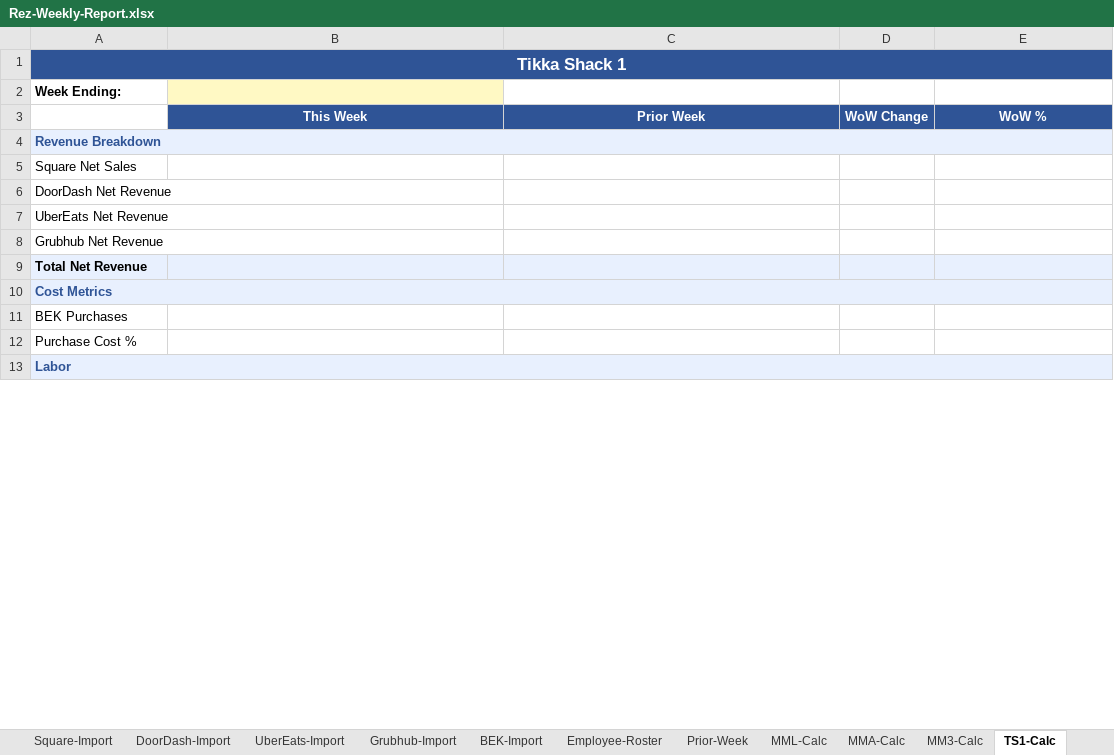
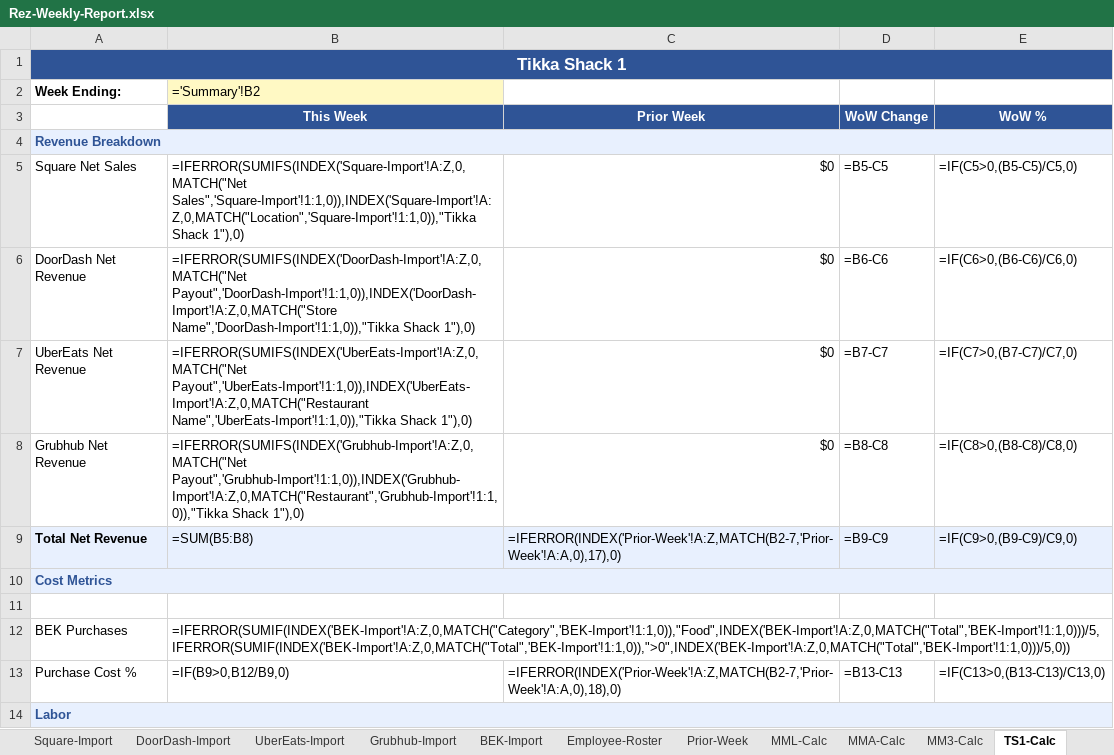
Before and after one commit to josistew/crash-course-intake, an Excel workbook: Rez-Weekly-Report.xlsx, sheet TS1-Calc, drawn as a sheet; only a part is shown; values as stored, in another font and other column widths than the file's, no borders; formulas without a stored value are shown as written; conditional formats not drawn; addresses are those after the commit; the diff covers the shown part only; the diff names each change by its address in the sheet, - before the commit and + after, or states it on an @@ line.

Commit message:
feat(01-02): add MATCH-based formula engine to all calc and summary tabs
Task 1 — Location Calc tabs (MML/MMA/MM3/TS1/TS2):
- SUMIFS formulas with INDEX/MATCH column lookup for Square, DoorDash, UberEats, Grubhub revenue
- BEK Purchases: food-category SUMIF divided by 5 locations (company-wide BEK allocation)
- Purchase Cost % and Labor Cost % computed from net revenue
- Est. Labor Cost row is manual entry (yellow cell) with clear comment — v1 limitation
- Total Orders aggregated across all 4 platforms per location
- Avg Ticket = net revenue / total orders
- Prior-Week column references Prior-Week tab via date-keyed INDEX/MATCH (B2-7 date lookup)
- WoW % conditional formatting: green (>+5%), red (<-5%) on key metric rows
- Row 2 Week Ending linked to Summary!B2 (master date cell)

Task 2 — Summary tab:
- All 5 location columns pull KPIs from corresponding calc tabs via cross-tab references
- WoW rows show raw percentage with +/- format and conditional formatting
- Brand color bands: Moto Medi warm (FDE9D9), Tikka Shack cool (D0E2F1)
- Notes section explains metric definitions and v1 limitations
- Added --output CLI arg; script now idempotent and prints tab count on completion

```diff
--- a/Rez-Weekly-Report.xlsx (sheet TS1-Calc)
+++ b/Rez-Weekly-Report.xlsx (sheet TS1-Calc)
-B2 (This Week): (empty)
+B2 (This Week): ='Summary'!B2
-B5 (This Week): (empty)
+B5 (This Week): =IFERROR(SUMIFS(INDEX('Square-Import'!A:Z,0,MATCH("Net Sales",'Square-Import'!1:1,0)),INDEX('Square-Import'!A:Z,0,MATCH("Location",'Square-Import'!1:1,0)),"Tikka Shack 1"),0)
-C5:C8 (Prior Week): (empty)
+C5:C8 (Prior Week): $0
-D5 (WoW Change): (empty)
+D5 (WoW Change): =B5-C5
-E5 (WoW %): (empty)
+E5 (WoW %): =IF(C5>0,(B5-C5)/C5,0)
-B6 (This Week): (empty)
+B6 (This Week): =IFERROR(SUMIFS(INDEX('DoorDash-Import'!A:Z,0,MATCH("Net Payout",'DoorDash-Import'!1:1,0)),INDEX('DoorDash-Import'!A:Z,0,MATCH("Store Name",'DoorDash-Import'!1:1,0)),"Tikka Shack 1"),0)
-D6 (WoW Change): (empty)
+D6 (WoW Change): =B6-C6
-E6 (WoW %): (empty)
+E6 (WoW %): =IF(C6>0,(B6-C6)/C6,0)
-B7 (This Week): (empty)
+B7 (This Week): =IFERROR(SUMIFS(INDEX('UberEats-Import'!A:Z,0,MATCH("Net Payout",'UberEats-Import'!1:1,0)),INDEX('UberEats-Import'!A:Z,0,MATCH("Restaurant Name",'UberEats-Import'!1:1,0)),"Tikka Shack 1"),0)
-D7 (WoW Change): (empty)
+D7 (WoW Change): =B7-C7
-E7 (WoW %): (empty)
+E7 (WoW %): =IF(C7>0,(B7-C7)/C7,0)
-B8 (This Week): (empty)
+B8 (This Week): =IFERROR(SUMIFS(INDEX('Grubhub-Import'!A:Z,0,MATCH("Net Payout",'Grubhub-Import'!1:1,0)),INDEX('Grubhub-Import'!A:Z,0,MATCH("Restaurant",'Grubhub-Import'!1:1,0)),"Tikka Shack 1"),0)
-D8 (WoW Change): (empty)
+D8 (WoW Change): =B8-C8
-E8 (WoW %): (empty)
+E8 (WoW %): =IF(C8>0,(B8-C8)/C8,0)
-B9 (This Week): (empty)
+B9 (This Week): =SUM(B5:B8)
-C9 (Prior Week): (empty)
+C9 (Prior Week): =IFERROR(INDEX('Prior-Week'!A:Z,MATCH(B2-7,'Prior-Week'!A:A,0),17),0)
-D9 (WoW Change): (empty)
+D9 (WoW Change): =B9-C9
-E9 (WoW %): (empty)
+E9 (WoW %): =IF(C9>0,(B9-C9)/C9,0)
+row 11: (empty)
-B12 (This Week): (empty)
+B12 (This Week): =IFERROR(SUMIF(INDEX('BEK-Import'!A:Z,0,MATCH("Category",'BEK-Import'!1:1,0)),"Food",INDEX('BEK-Import'!A:Z,0,MATCH("Total",'BEK-Import'!1:1,0)))/5,IFERROR(SUMIF(INDEX('BEK-Import'!A:Z,0,MATCH("Total",'BEK-Import'!1:1,0)),">0",INDEX('BEK-Import'!A:Z,0,MATCH("Total",'BEK-Import'!1:1,0)))/5,0))
-B13 (This Week): (empty)
+B13 (This Week): =IF(B9>0,B12/B9,0)
-C13 (Prior Week): (empty)
+C13 (Prior Week): =IFERROR(INDEX('Prior-Week'!A:Z,MATCH(B2-7,'Prior-Week'!A:A,0),18),0)
-D13 (WoW Change): (empty)
+D13 (WoW Change): =B13-C13
-E13 (WoW %): (empty)
+E13 (WoW %): =IF(C13>0,(B13-C13)/C13,0)
```
Also changed, not shown: 4 added rows, 2 removed rows and 6 edited cells elsewhere in this sheet, sheet Summary, sheet MM3-Calc, sheet TS2-Calc, sheet MML-Calc, sheet MMA-Calc, sheet Instructions, 1 other file.
